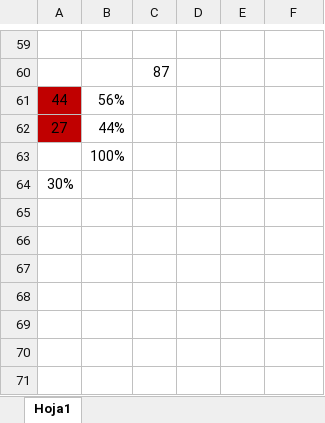
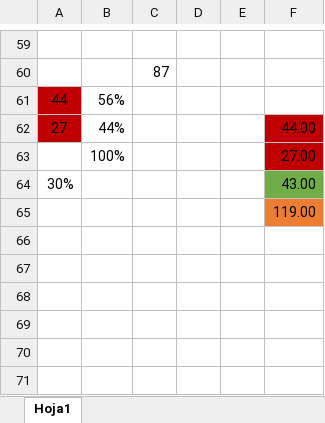
Before and after one commit to felipunky/GenerativeFloorPlan, an Excel workbook: Data.xlsx, sheet Hoja1, drawn as a sheet; only a part is shown, gaps mark what is left out; values as stored, in another font and other column widths than the file's, no borders; the diff names each change by its address in the sheet, - before the commit and + after, or states it on an @@ line.

```diff
--- a/Data.xlsx (sheet Hoja1)
+++ b/Data.xlsx (sheet Hoja1)
-F62: (empty)
+F62: 44.00
-F62:F63 fill: none
+F62:F63 fill: #C00000
-F63: (empty)
+F63: 27.00
-F64: (empty)
+F64: 43.00
-F64 fill: none
+F64 fill: #70AD47
-F65: (empty)
+F65: 119.00
-F65 fill: none
+F65 fill: #ED7D31
```
Also changed, not shown: 3 other files.
